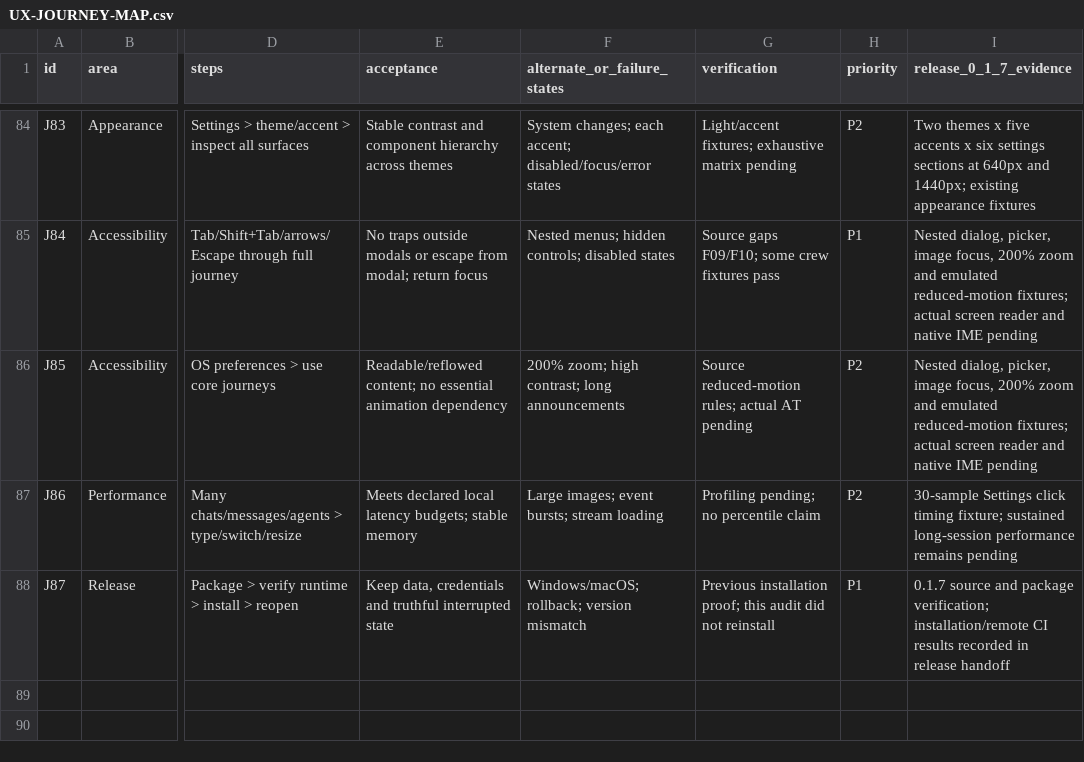
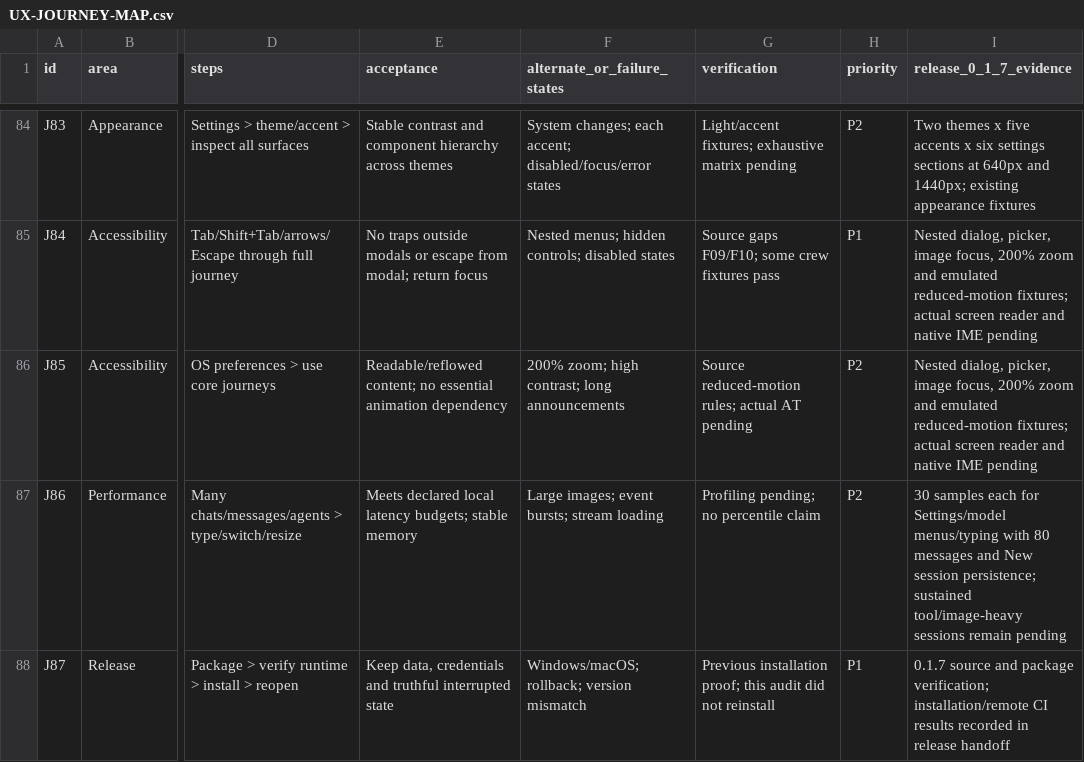
Before and after one commit to earlyaidopters/grokky, a CSV file: docs/UX-JOURNEY-MAP.csv, drawn as a sheet; only a part is shown, gaps mark what is left out; the diff names each change by its address in the sheet, - before the commit and + after, or states it on an @@ line.

```diff
--- a/docs/UX-JOURNEY-MAP.csv
+++ b/docs/UX-JOURNEY-MAP.csv
-I87 (release_0_1_7_evidence): 30-sample Settings click timing fixture; sustained long-session performance remains pending
+I87 (release_0_1_7_evidence): 30 samples each for Settings/model menus/typing with 80 messages and New session persistence; sustained tool/image-heavy sessions remain pending
```
Also changed, not shown: 3 other files.
